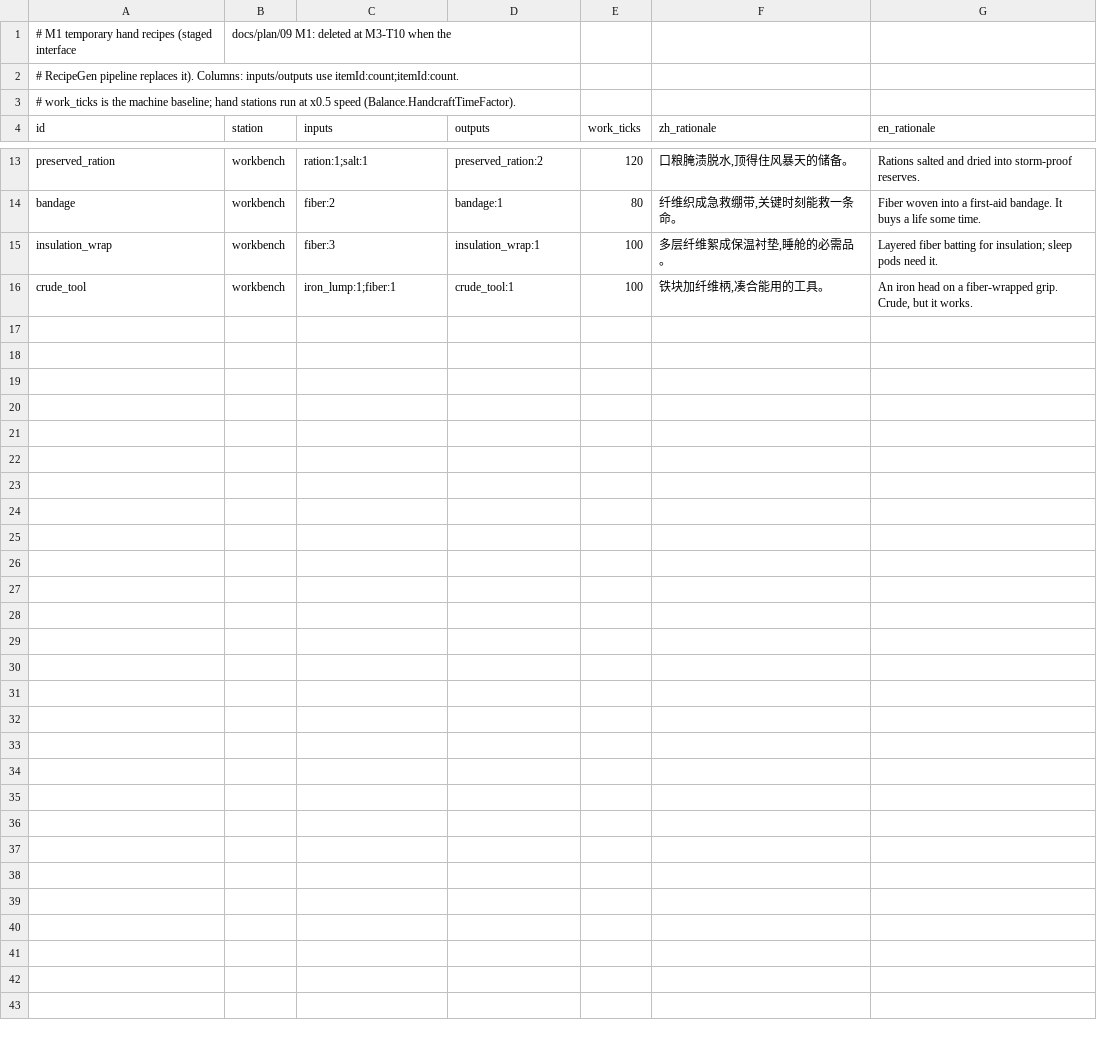
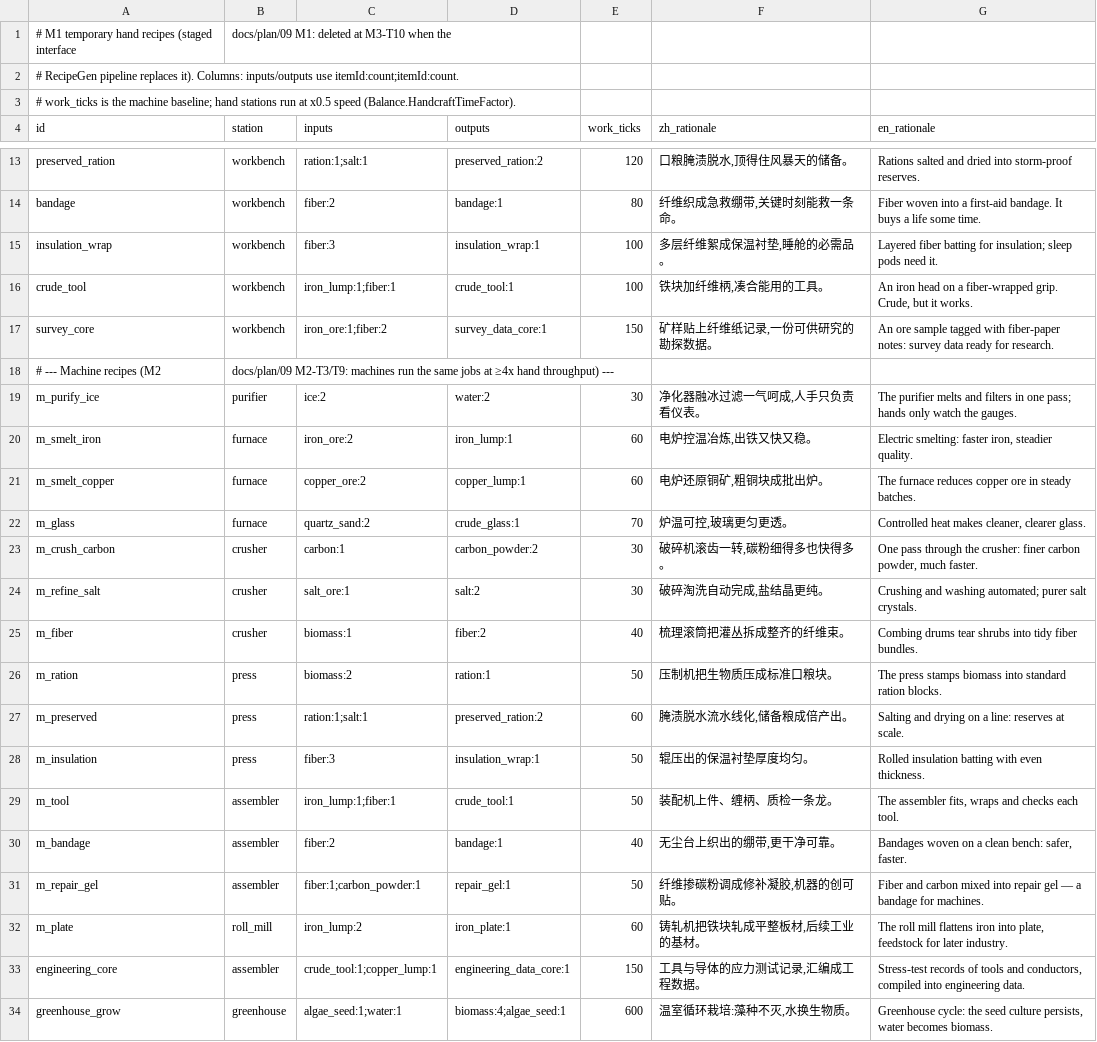
Before and after one commit to vito4444/agent3, a CSV file: data/temp_recipes_m1.csv, drawn as a sheet; only a part is shown, gaps mark what is left out.

```diff
--- a/data/temp_recipes_m1.csv
+++ b/data/temp_recipes_m1.csv
@@ -16 +16,19 @@ insulation_wrap,workbench,fiber:3,insulation_wrap:1,100,"多层纤维絮成保
 crude_tool,workbench,iron_lump:1;fiber:1,crude_tool:1,100,"铁块加纤维柄,凑合能用的工具。","An iron head on a fiber-wrapped grip. Crude, but it works."
+survey_core,workbench,iron_ore:1;fiber:2,survey_data_core:1,150,"矿样贴上纤维纸记录,一份可供研究的勘探数据。","An ore sample tagged with fiber-paper notes: survey data ready for research."
+# --- Machine recipes (M2, docs/plan/09 M2-T3/T9: machines run the same jobs at ≥4x hand throughput) ---
+m_purify_ice,purifier,ice:2,water:2,30,"净化器融冰过滤一气呵成,人手只负责看仪表。","The purifier melts and filters in one pass; hands only watch the gauges."
+m_smelt_iron,furnace,iron_ore:2,iron_lump:1,60,"电炉控温冶炼,出铁又快又稳。","Electric smelting: faster iron, steadier quality."
+m_smelt_copper,furnace,copper_ore:2,copper_lump:1,60,"电炉还原铜矿,粗铜块成批出炉。","The furnace reduces copper ore in steady batches."
+m_glass,furnace,quartz_sand:2,crude_glass:1,70,"炉温可控,玻璃更匀更透。","Controlled heat makes cleaner, clearer glass."
+m_crush_carbon,crusher,carbon:1,carbon_powder:2,30,"破碎机滚齿一转,碳粉细得多也快得多。","One pass through the crusher: finer carbon powder, much faster."
+m_refine_salt,crusher,salt_ore:1,salt:2,30,"破碎淘洗自动完成,盐结晶更纯。","Crushing and washing automated; purer salt crystals."
+m_fiber,crusher,biomass:1,fiber:2,40,"梳理滚筒把灌丛拆成整齐的纤维束。","Combing drums tear shrubs into tidy fiber bundles."
+m_ration,press,biomass:2,ration:1,50,"压制机把生物质压成标准口粮块。","The press stamps biomass into standard ration blocks."
+m_preserved,press,ration:1;salt:1,preserved_ration:2,60,"腌渍脱水流水线化,储备粮成倍产出。","Salting and drying on a line: reserves at scale."
+m_insulation,press,fiber:3,insulation_wrap:1,50,"辊压出的保温衬垫厚度均匀。","Rolled insulation batting with even thickness."
+m_tool,assembler,iron_lump:1;fiber:1,crude_tool:1,50,"装配机上件、缠柄、质检一条龙。","The assembler fits, wraps and checks each tool."
+m_bandage,assembler,fiber:2,bandage:1,40,"无尘台上织出的绷带,更干净可靠。","Bandages woven on a clean bench: safer, faster."
+m_repair_gel,assembler,fiber:1;carbon_powder:1,repair_gel:1,50,"纤维掺碳粉调成修补凝胶,机器的创可贴。","Fiber and carbon mixed into repair gel — a bandage for machines."
+m_plate,roll_mill,iron_lump:2,iron_plate:1,60,"铸轧机把铁块轧成平整板材,后续工业的基材。","The roll mill flattens iron into plate, feedstock for later industry."
+engineering_core,assembler,crude_tool:1;copper_lump:1,engineering_data_core:1,150,"工具与导体的应力测试记录,汇编成工程数据。","Stress-test records of tools and conductors, compiled into engineering data."
+greenhouse_grow,greenhouse,algae_seed:1;water:1,biomass:4;algae_seed:1,600,"温室循环栽培:藻种不灭,水换生物质。","Greenhouse cycle: the seed culture persists, water becomes biomass."
```
Also changed, not shown: data/localization.csv, 7 other files.
